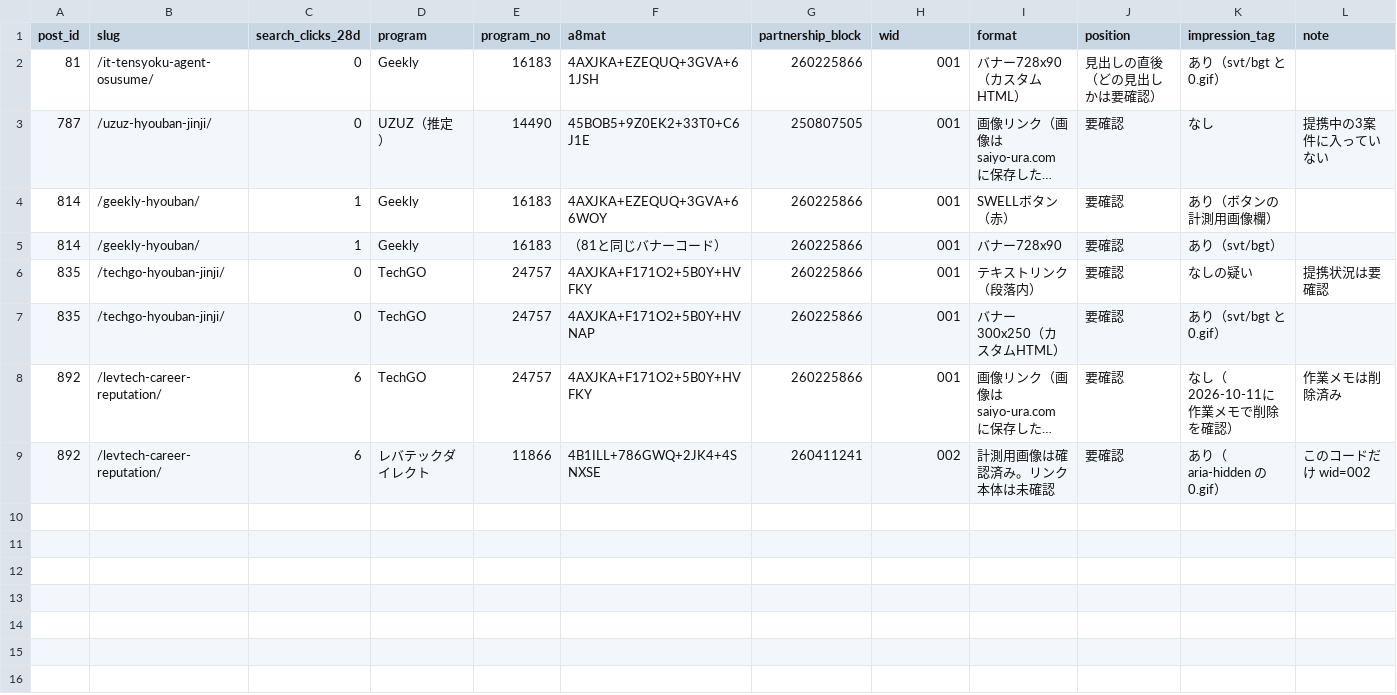
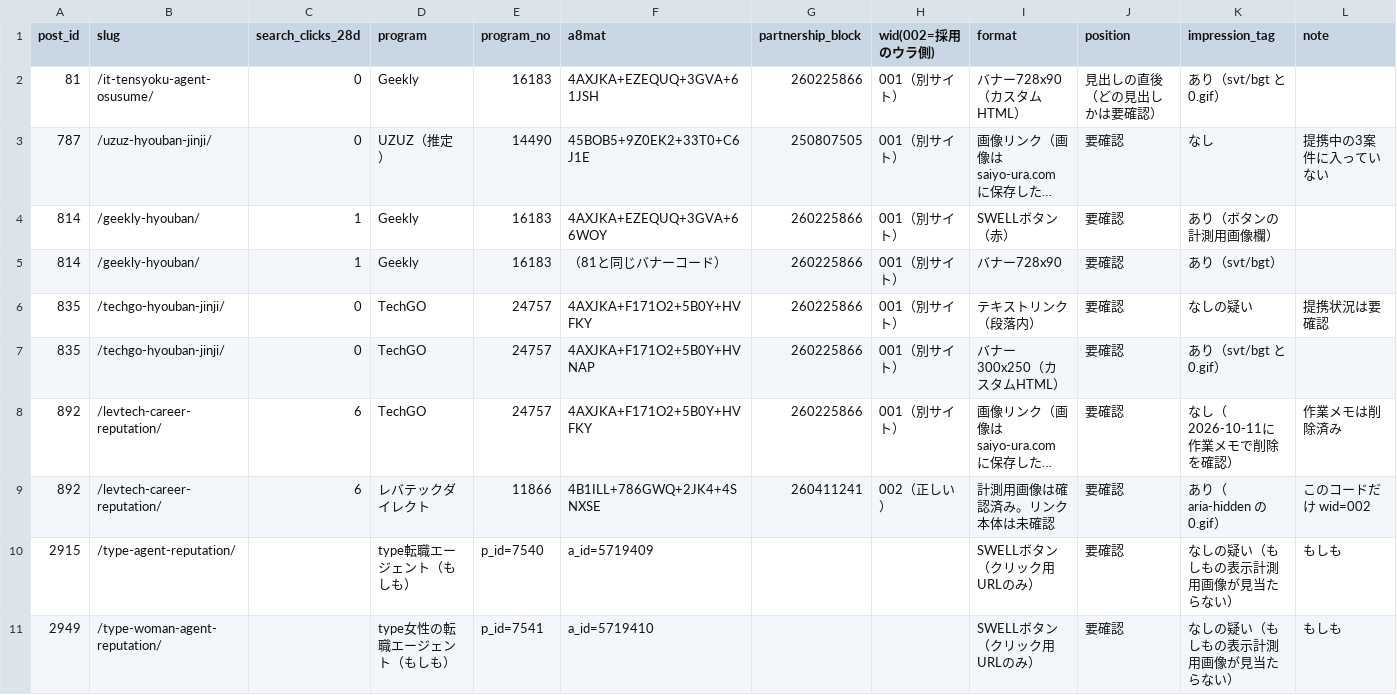
Before and after one commit to xxkkoouragawasaiyo/saiyo_ura_blog, a CSV file: reports/affiliate/2026-10-11/a8_inventory_step1.csv, drawn as a sheet; long unchanged cells end in …; the diff names each change by its address in the sheet, - before the commit and + after, or states it on an @@ line.

```diff
--- a/reports/affiliate/2026-10-11/a8_inventory_step1.csv
+++ b/reports/affiliate/2026-10-11/a8_inventory_step1.csv
-H1: wid
+H1: wid(002=採用のウラ側)
-H2:H8 (wid(002=採用のウラ側)): 001
+H2:H8 (wid(002=採用のウラ側)): 001（別サイト）
-H9 (wid(002=採用のウラ側)): 002
+H9 (wid(002=採用のウラ側)): 002（正しい）
+row 10: 2915 | /type-agent-reputation/ |  | type転職エージェント（もしも） | p_id=7540 | a_id=5719409 |  |  | SWELLボタン（クリック用URLのみ） | 要確認 | なしの疑い（もしもの表示計測用画像が見当たらない） | もしも
+row 11: 2949 | /type-woman-agent-reputation/ |  | type女性の転職エージェント（もしも） | p_id=7541 | a_id=5719410 |  |  | SWELLボタン（クリック用URLのみ） | 要確認 | なしの疑い（もしもの表示計測用画像が見当たらない） | もしも
```
Also changed, not shown: 1 other file.
